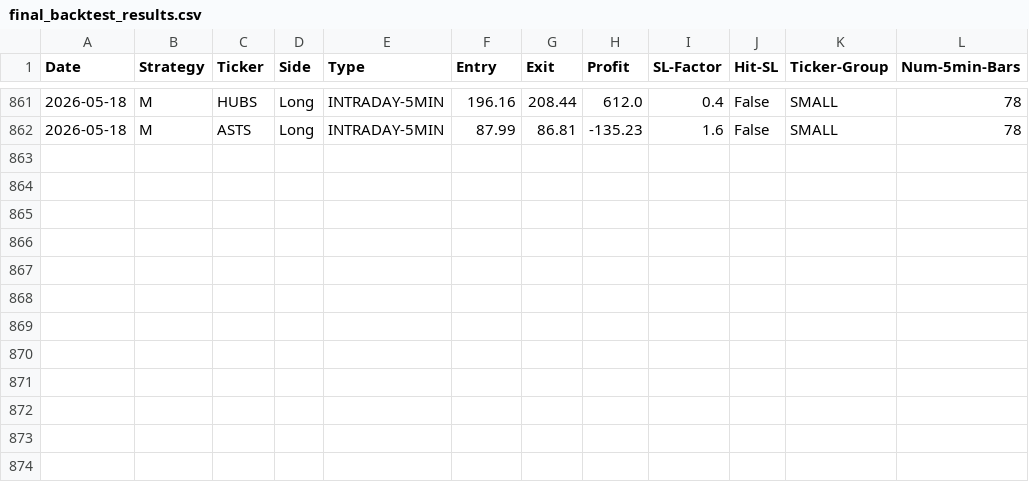
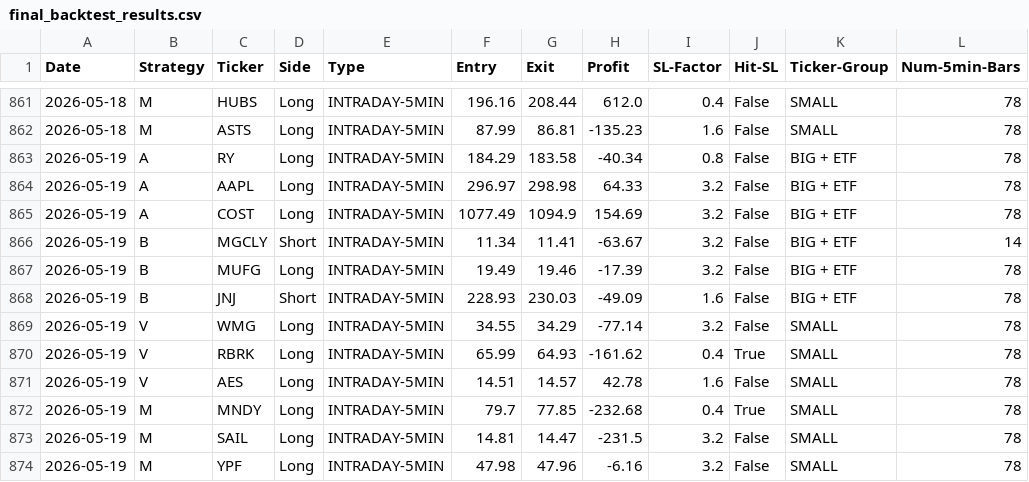
Before and after one commit to pollcerny-sudo/Trading-bot-fib, a CSV file: final_backtest_results.csv, drawn as a sheet; only a part is shown, gaps mark what is left out; the diff names each change by its address in the sheet, - before the commit and + after, or states it on an @@ line.

```diff
--- a/final_backtest_results.csv
+++ b/final_backtest_results.csv
+row 863: 2026-05-19 | A | RY | Long | INTRADAY-5MIN | 184.29 | 183.58 | -40.34 | 0.8 | False | BIG + ETF | 78
+row 864: 2026-05-19 | A | AAPL | Long | INTRADAY-5MIN | 296.97 | 298.98 | 64.33 | 3.2 | False | BIG + ETF | 78
+row 865: 2026-05-19 | A | COST | Long | INTRADAY-5MIN | 1077.49 | 1094.9 | 154.69 | 3.2 | False | BIG + ETF | 78
+row 866: 2026-05-19 | B | MGCLY | Short | INTRADAY-5MIN | 11.34 | 11.41 | -63.67 | 3.2 | False | BIG + ETF | 14
+row 867: 2026-05-19 | B | MUFG | Long | INTRADAY-5MIN | 19.49 | 19.46 | -17.39 | 3.2 | False | BIG + ETF | 78
+row 868: 2026-05-19 | B | JNJ | Short | INTRADAY-5MIN | 228.93 | 230.03 | -49.09 | 1.6 | False | BIG + ETF | 78
+row 869: 2026-05-19 | V | WMG | Long | INTRADAY-5MIN | 34.55 | 34.29 | -77.14 | 3.2 | False | SMALL | 78
+row 870: 2026-05-19 | V | RBRK | Long | INTRADAY-5MIN | 65.99 | 64.93 | -161.62 | 0.4 | True | SMALL | 78
+row 871: 2026-05-19 | V | AES | Long | INTRADAY-5MIN | 14.51 | 14.57 | 42.78 | 1.6 | False | SMALL | 78
+row 872: 2026-05-19 | M | MNDY | Long | INTRADAY-5MIN | 79.7 | 77.85 | -232.68 | 0.4 | True | SMALL | 78
+row 873: 2026-05-19 | M | SAIL | Long | INTRADAY-5MIN | 14.81 | 14.47 | -231.5 | 3.2 | False | SMALL | 78
+row 874: 2026-05-19 | M | YPF | Long | INTRADAY-5MIN | 47.98 | 47.96 | -6.16 | 3.2 | False | SMALL | 78
```
Also changed, not shown: 2 other files.
